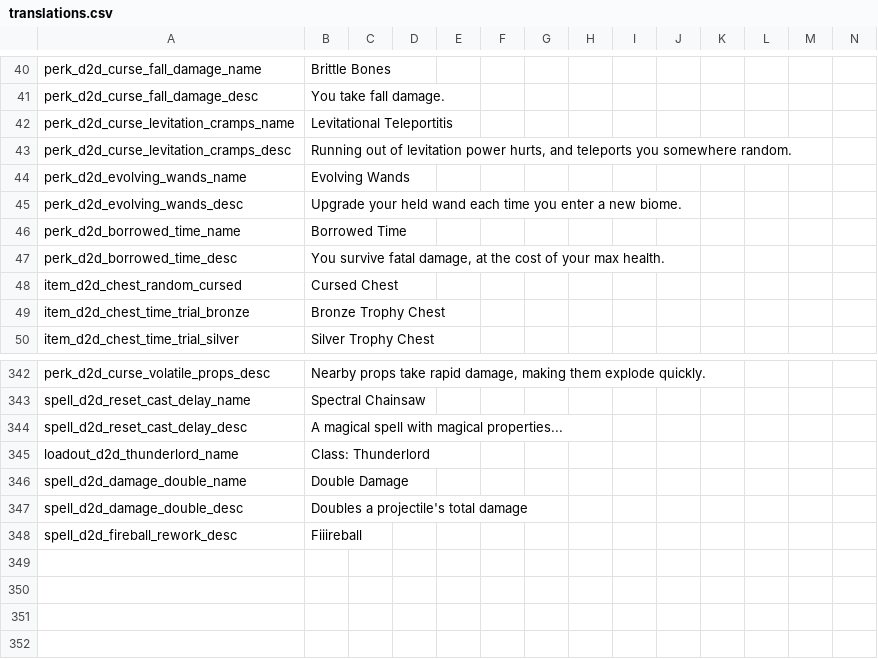
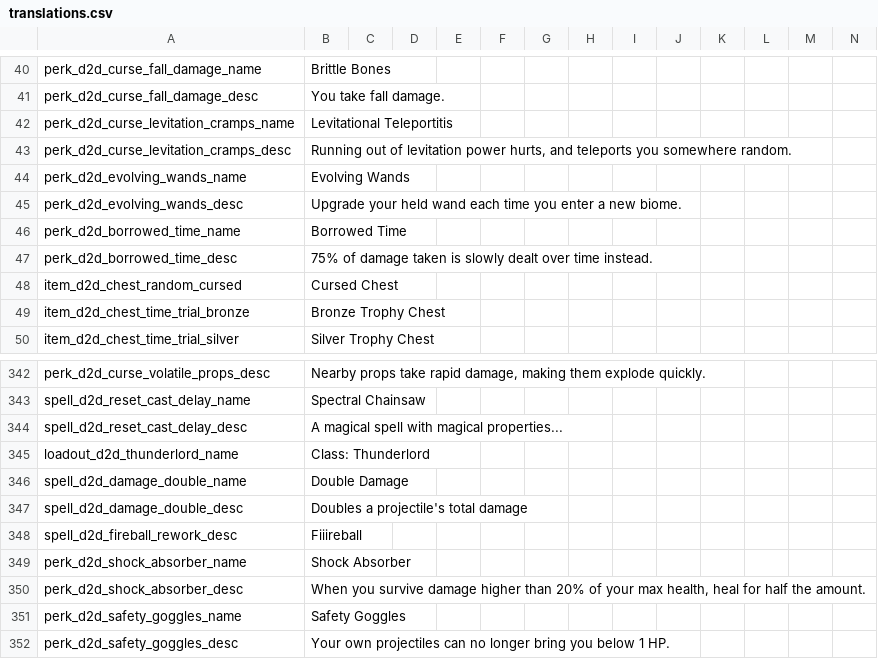
Before and after one commit to meyergames/noita-mod-d2d-content-pack, a CSV file: translations.csv, drawn as a sheet; only a part is shown, gaps mark what is left out; rows hold the shown columns only; the diff names each change by its address in the sheet, - before the commit and + after, or states it on an @@ line.

Commit message:
rework Borrowed Time

```diff
--- a/translations.csv
+++ b/translations.csv
-B47: You survive fatal damage, at the cost of your max health.
+B47: 75% of damage taken is slowly dealt over time instead.
+row 349: perk_d2d_shock_absorber_name | Shock Absorber
+row 350: perk_d2d_shock_absorber_desc | When you survive damage higher than 20% of your max health, heal for half the amount.
+row 351: perk_d2d_safety_goggles_name | Safety Goggles
+row 352: perk_d2d_safety_goggles_desc | Your own projectiles can no longer bring you below 1 HP.
```
Also changed, not shown: 16 other files.
